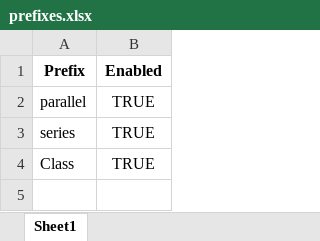
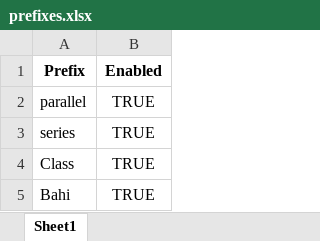
Before and after one commit to Hima9791/map, an Excel workbook: prefixes.xlsx, sheet Sheet1, drawn as a sheet; values as stored, in another font and other column widths than the file's, no borders; the diff names each change by its address in the sheet, - before the commit and + after, or states it on an @@ line.

Commit message:
Update prefixes.xlsx via Streamlit

```diff
--- a/prefixes.xlsx (sheet Sheet1)
+++ b/prefixes.xlsx (sheet Sheet1)
+row 5: Bahi | TRUE
```
